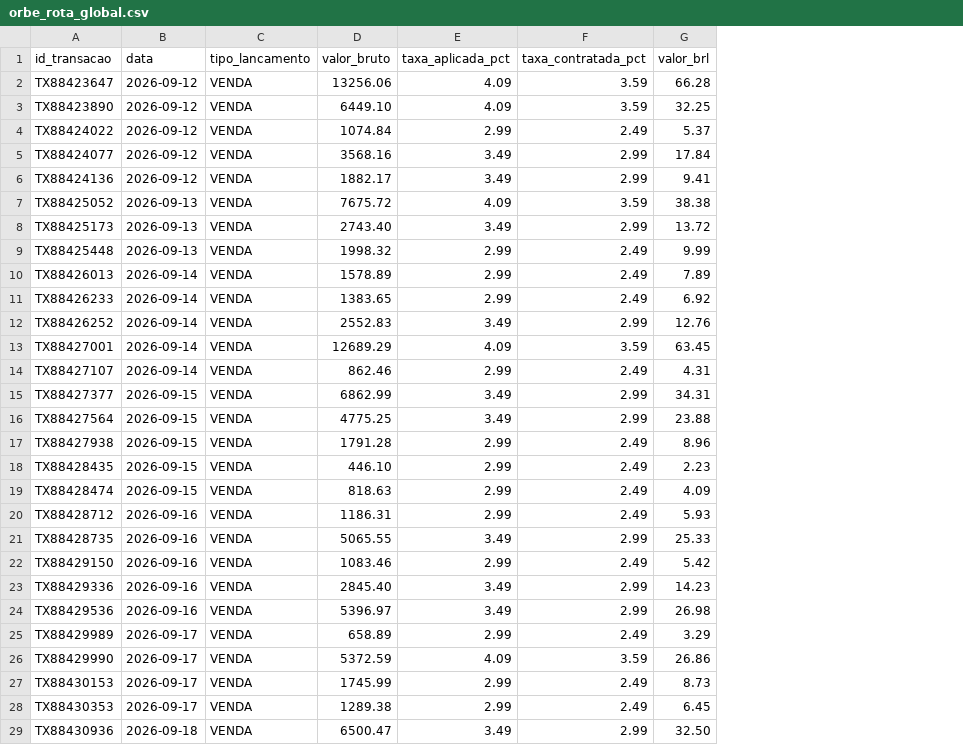
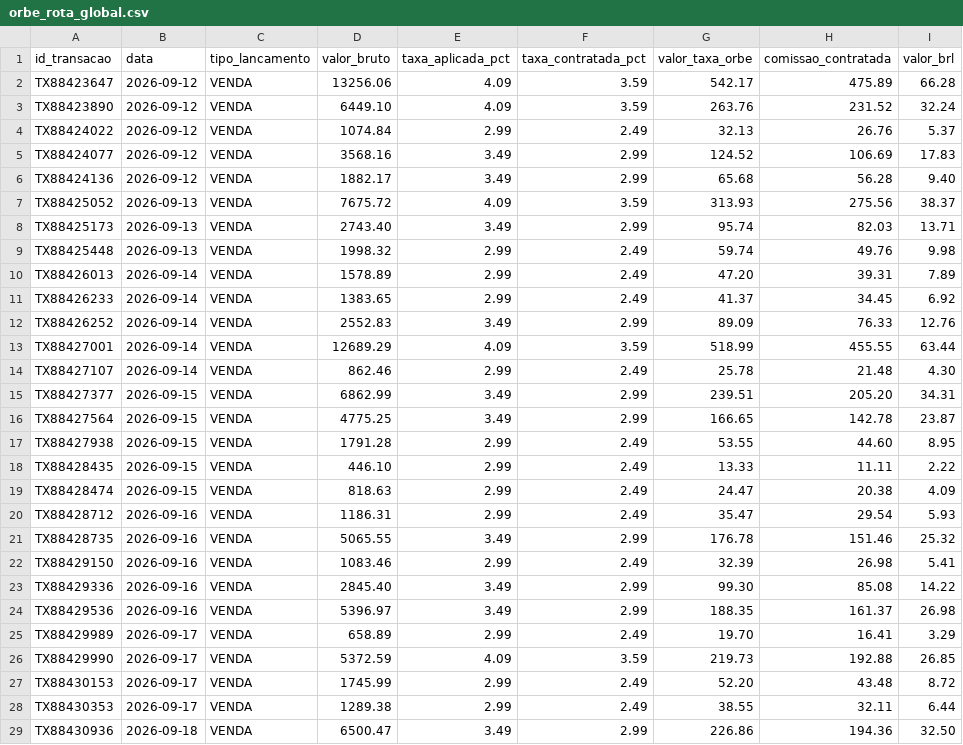
Before and after one commit to LandLandeiro/lucca-fechamento-mensal, a CSV file: saida/rascunhos/orbe_rota_global.csv, drawn as a sheet; only a part is shown; addresses are those after the commit; the diff covers the shown part only; the diff names each change by its address in the sheet, - before the commit and + after, or states it on an @@ line.

```diff
--- a/saida/rascunhos/orbe_rota_global.csv
+++ b/saida/rascunhos/orbe_rota_global.csv
+column G (valor_taxa_orbe), rows 2-29: 542.17 | 263.76 | 32.13 | 124.52 | 65.68 | 313.93 | 95.74 | 59.74 | 47.20 | 41.37 | 89.09 | 518.99 | 25.78 | 239.51 | 166.65 | 53.55 | 13.33 | 24.47 | 35.47 | 176.78 | 32.39 | 99.30 | 188.35 | 19.70 | 219.73 | 52.20 | 38.55 | 226.86
+column H (comissao_contratada), rows 2-29: 475.89 | 231.52 | 26.76 | 106.69 | 56.28 | 275.56 | 82.03 | 49.76 | 39.31 | 34.45 | 76.33 | 455.55 | 21.48 | 205.20 | 142.78 | 44.60 | 11.11 | 20.38 | 29.54 | 151.46 | 26.98 | 85.08 | 161.37 | 16.41 | 192.88 | 43.48 | 32.11 | 194.36
-I3 (valor_brl): 32.25
+I3 (valor_brl): 32.24
-I5 (valor_brl): 17.84
+I5 (valor_brl): 17.83
-I6 (valor_brl): 9.41
+I6 (valor_brl): 9.40
-I7 (valor_brl): 38.38
+I7 (valor_brl): 38.37
-I8 (valor_brl): 13.72
+I8 (valor_brl): 13.71
-I9 (valor_brl): 9.99
+I9 (valor_brl): 9.98
-I13 (valor_brl): 63.45
+I13 (valor_brl): 63.44
-I14 (valor_brl): 4.31
+I14 (valor_brl): 4.30
-I16 (valor_brl): 23.88
+I16 (valor_brl): 23.87
-I17 (valor_brl): 8.96
+I17 (valor_brl): 8.95
-I18 (valor_brl): 2.23
+I18 (valor_brl): 2.22
-I21 (valor_brl): 25.33
+I21 (valor_brl): 25.32
-I22 (valor_brl): 5.42
+I22 (valor_brl): 5.41
-I23 (valor_brl): 14.23
+I23 (valor_brl): 14.22
-I26 (valor_brl): 26.86
+I26 (valor_brl): 26.85
-I27 (valor_brl): 8.73
+I27 (valor_brl): 8.72
-I28 (valor_brl): 6.45
+I28 (valor_brl): 6.44
```
Also changed, not shown: 25 edited cells elsewhere in this file, saida/pendencias.csv, 10 other files.
